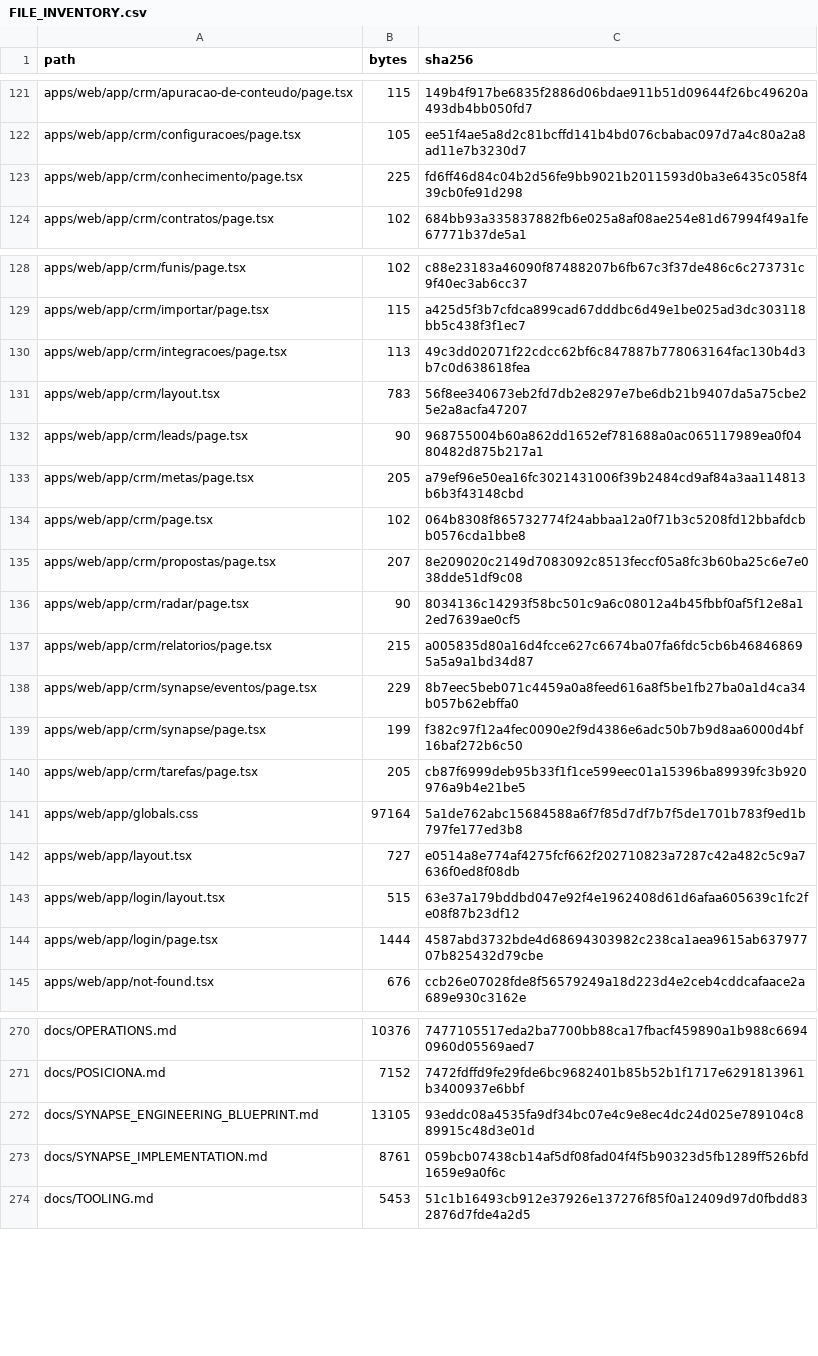
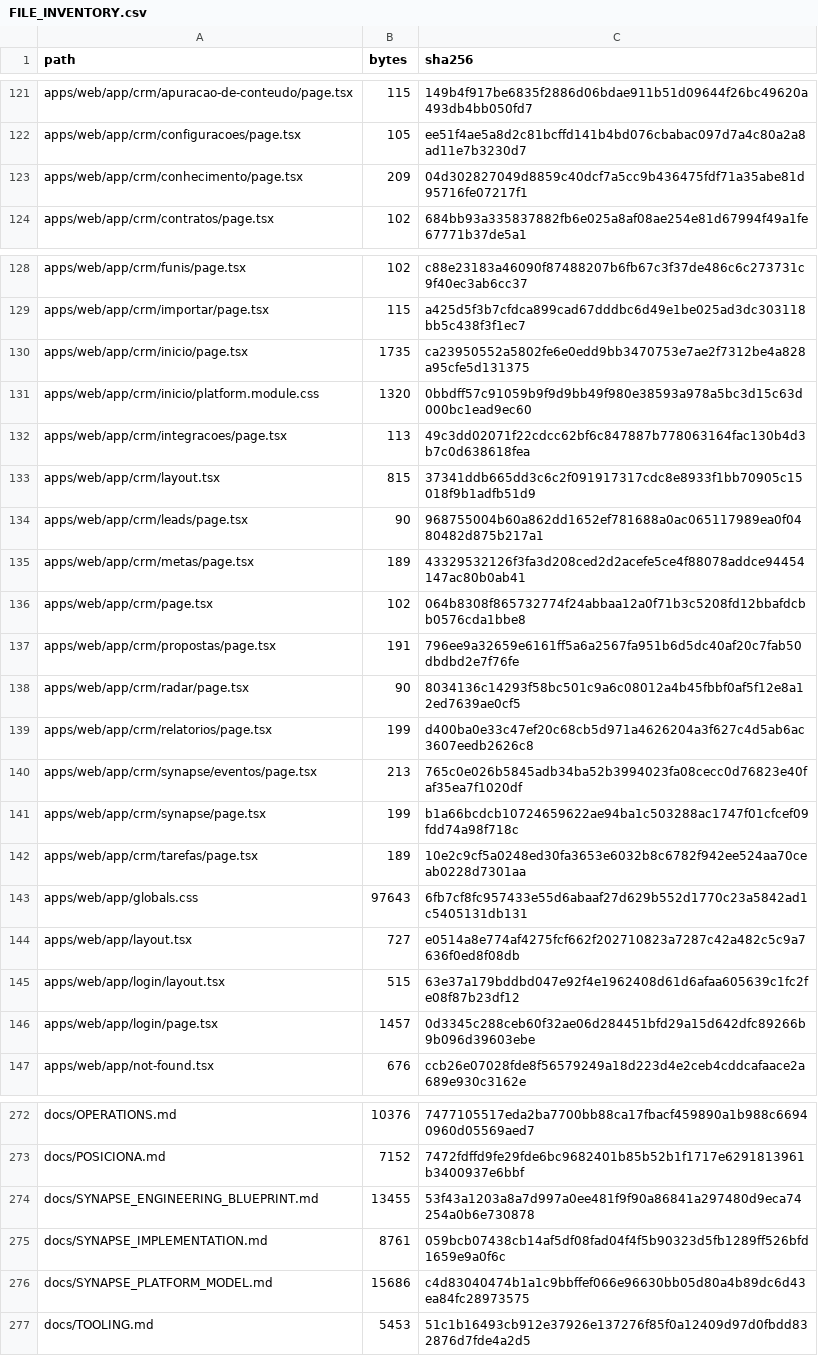
Before and after one commit to ShunWalChin/FATTechCRMPro, a CSV file: docs/FILE_INVENTORY.csv, drawn as a sheet; only a part is shown, gaps mark what is left out; the diff covers the shown part only.

Commit message:
feat: establish SYNAPSE as the platform and reorganize modules

```diff
--- a/docs/FILE_INVENTORY.csv
+++ b/docs/FILE_INVENTORY.csv
@@ -122,3 +122,3 @@ apps/web/app/crm/apuracao-de-conteudo/page.tsx,115,149b4f917be6835f2886d06bdae91
 apps/web/app/crm/configuracoes/page.tsx,105,ee51f4ae5a8d2c81bcffd141b4bd076cbabac097d7a4c80a2a8ad11e7b3230d7
-apps/web/app/crm/conhecimento/page.tsx,225,fd6ff46d84c04b2d56fe9bb9021b2011593d0ba3e6435c058f439cb0fe91d298
+apps/web/app/crm/conhecimento/page.tsx,209,04d302827049d8859c40dcf7a5cc9b436475fdf71a35abe81d95716fe07217f1
 apps/web/app/crm/contratos/page.tsx,102,684bb93a335837882fb6e025a8af08ae254e81d67994f49a1fe67771b37de5a1
@@ -129,17 +129,19 @@ apps/web/app/crm/funis/page.tsx,102,c88e23183a46090f87488207b6fb67c3f37de486c6c2
 apps/web/app/crm/importar/page.tsx,115,a425d5f3b7cfdca899cad67dddbc6d49e1be025ad3dc303118bb5c438f3f1ec7
+apps/web/app/crm/inicio/page.tsx,1735,ca23950552a5802fe6e0edd9bb3470753e7ae2f7312be4a828a95cfe5d131375
+apps/web/app/crm/inicio/platform.module.css,1320,0bbdff57c91059b9f9d9bb49f980e38593a978a5bc3d15c63d000bc1ead9ec60
 apps/web/app/crm/integracoes/page.tsx,113,49c3dd02071f22cdcc62bf6c847887b778063164fac130b4d3b7c0d638618fea
-apps/web/app/crm/layout.tsx,783,56f8ee340673eb2fd7db2e8297e7be6db21b9407da5a75cbe25e2a8acfa47207
+apps/web/app/crm/layout.tsx,815,37341ddb665dd3c6c2f091917317cdc8e8933f1bb70905c15018f9b1adfb51d9
 apps/web/app/crm/leads/page.tsx,90,968755004b60a862dd1652ef781688a0ac065117989ea0f0480482d875b217a1
-apps/web/app/crm/metas/page.tsx,205,a79ef96e50ea16fc3021431006f39b2484cd9af84a3aa114813b6b3f43148cbd
+apps/web/app/crm/metas/page.tsx,189,43329532126f3fa3d208ced2d2acefe5ce4f88078addce94454147ac80b0ab41
 apps/web/app/crm/page.tsx,102,064b8308f865732774f24abbaa12a0f71b3c5208fd12bbafdcbb0576cda1bbe8
-apps/web/app/crm/propostas/page.tsx,207,8e209020c2149d7083092c8513feccf05a8fc3b60ba25c6e7e038dde51df9c08
+apps/web/app/crm/propostas/page.tsx,191,796ee9a32659e6161ff5a6a2567fa951b6d5dc40af20c7fab50dbdbd2e7f76fe
 apps/web/app/crm/radar/page.tsx,90,8034136c14293f58bc501c9a6c08012a4b45fbbf0af5f12e8a12ed7639ae0cf5
-apps/web/app/crm/relatorios/page.tsx,215,a005835d80a16d4fcce627c6674ba07fa6fdc5cb6b468468695a5a9a1bd34d87
-apps/web/app/crm/synapse/eventos/page.tsx,229,8b7eec5beb071c4459a0a8feed616a8f5be1fb27ba0a1d4ca34b057b62ebffa0
-apps/web/app/crm/synapse/page.tsx,199,f382c97f12a4fec0090e2f9d4386e6adc50b7b9d8aa6000d4bf16baf272b6c50
-apps/web/app/crm/tarefas/page.tsx,205,cb87f6999deb95b33f1f1ce599eec01a15396ba89939fc3b920976a9b4e21be5
-apps/web/app/globals.css,97164,5a1de762abc15684588a6f7f85d7df7b7f5de1701b783f9ed1b797fe177ed3b8
+apps/web/app/crm/relatorios/page.tsx,199,d400ba0e33c47ef20c68cb5d971a4626204a3f627c4d5ab6ac3607eedb2626c8
+apps/web/app/crm/synapse/eventos/page.tsx,213,765c0e026b5845adb34ba52b3994023fa08cecc0d76823e40faf35ea7f1020df
+apps/web/app/crm/synapse/page.tsx,199,b1a66bcdcb10724659622ae94ba1c503288ac1747f01cfcef09fdd74a98f718c
+apps/web/app/crm/tarefas/page.tsx,189,10e2c9cf5a0248ed30fa3653e6032b8c6782f942ee524aa70ceab0228d7301aa
+apps/web/app/globals.css,97643,6fb7cf8fc957433e55d6abaaf27d629b552d1770c23a5842ad1c5405131db131
 apps/web/app/layout.tsx,727,e0514a8e774af4275fcf662f202710823a7287c42a482c5c9a7636f0ed8f08db
 apps/web/app/login/layout.tsx,515,63e37a179bddbd047e92f4e1962408d61d6afaa605639c1fc2fe08f87b23df12
-apps/web/app/login/page.tsx,1444,4587abd3732bde4d68694303982c238ca1aea9615ab63797707b825432d79cbe
+apps/web/app/login/page.tsx,1457,0d3345c288ceb60f32ae06d284451bfd29a15d642dfc89266b9b096d39603ebe
 apps/web/app/not-found.tsx,676,ccb26e07028fde8f56579249a18d223d4e2ceb4cddcafaace2a689e930c3162e
@@ -271,4 +273,5 @@ docs/OPERATIONS.md,10376,7477105517eda2ba7700bb88ca17fbacf459890a1b988c66940960d
 docs/POSICIONA.md,7152,7472fdffd9fe29fde6bc9682401b85b52b1f1717e6291813961b3400937e6bbf
-docs/SYNAPSE_ENGINEERING_BLUEPRINT.md,13105,93eddc08a4535fa9df34bc07e4c9e8ec4dc24d025e789104c889915c48d3e01d
+docs/SYNAPSE_ENGINEERING_BLUEPRINT.md,13455,53f43a1203a8a7d997a0ee481f9f90a86841a297480d9eca74254a0b6e730878
 docs/SYNAPSE_IMPLEMENTATION.md,8761,059bcb07438cb14af5df08fad04f4f5b90323d5fb1289ff526bfd1659e9a0f6c
+docs/SYNAPSE_PLATFORM_MODEL.md,15686,c4d83040474b1a1c9bbffef066e96630bb05d80a4b89dc6d43ea84fc28973575
 docs/TOOLING.md,5453,51c1b16493cb912e37926e137276f85f0a12409d97d0fbdd832876d7fde4a2d5
```
Also changed, not shown: 48 edited cells elsewhere in this file, 38 other files.
